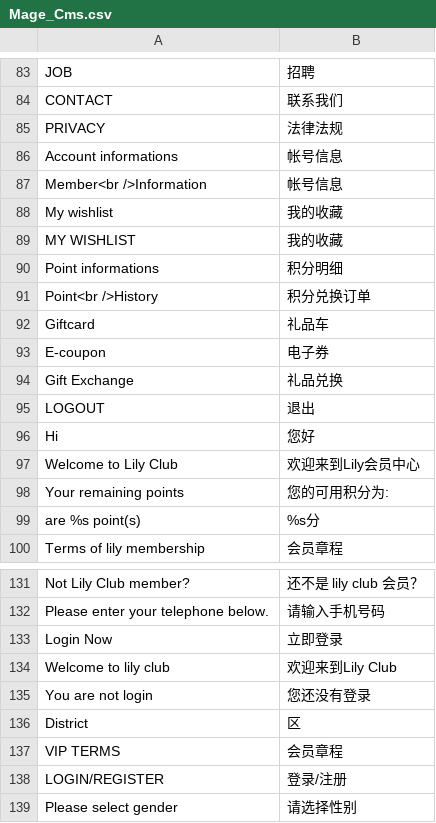
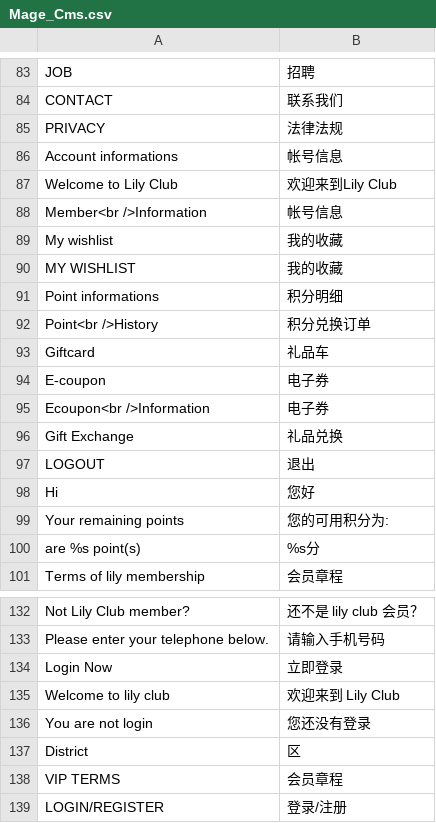
Before and after one commit to jackey/m_app, a CSV file: app/locale/zh_CN/Mage_Cms.csv, drawn as a sheet; only a part is shown, gaps mark what is left out; the shorter side is filled out with more unchanged rows.

```diff
--- a/app/locale/zh_CN/Mage_Cms.csv
+++ b/app/locale/zh_CN/Mage_Cms.csv
@@ -86,2 +86,3 @@
 "Account informations","帐号信息"
+"Welcome to Lily Club","欢迎来到Lily Club"
 "Member<br />Information","帐号信息"
@@ -93,2 +94,3 @@
 "E-coupon","电子券"
+"Ecoupon<br />Information","电子券"
 "Gift Exchange","礼品兑换"
@@ -96,3 +98,2 @@
 "Hi","您好"
-"Welcome to Lily Club","欢迎来到Lily会员中心"
 "Your remaining points","您的可用积分为:"
@@ -133,3 +134,3 @@
 "Login Now","立即登录"
-"Welcome to lily club","欢迎来到Lily Club"
+"Welcome to lily club","欢迎来到 Lily Club"
 "You are not login","您还没有登录"
```
Also changed, not shown: 11 other files.
